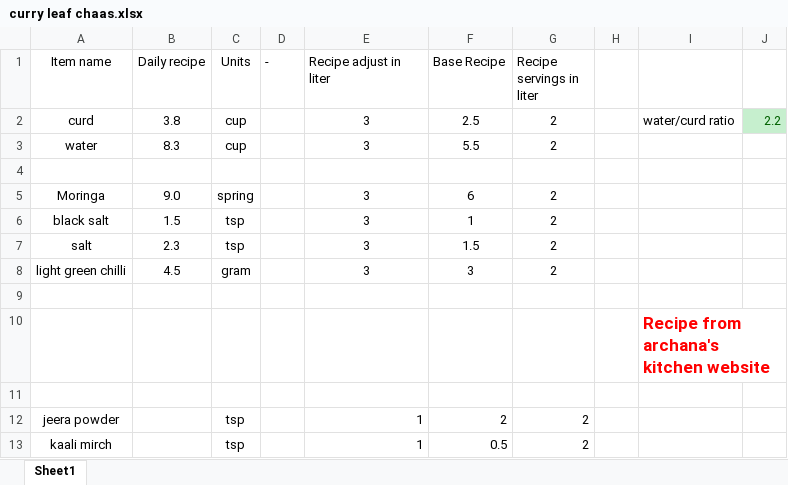
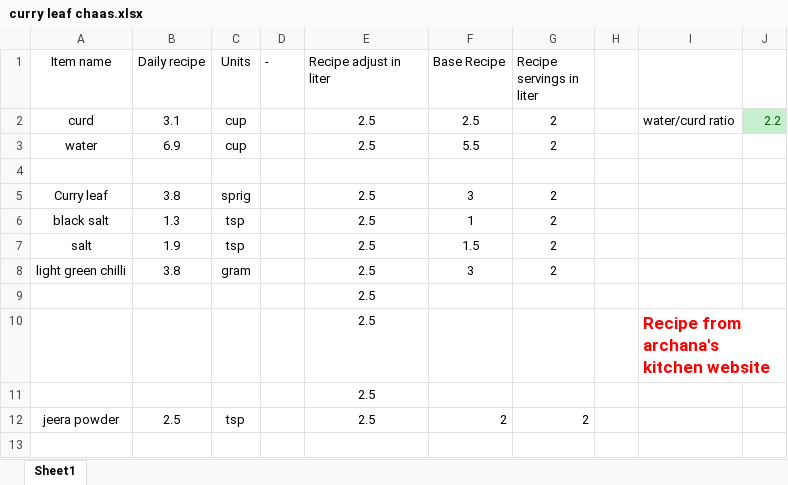
Before and after one commit to amit-kumar-cse/nandini_recipies, an Excel workbook: Drinks/curry leaf chaas.xlsx, sheet Sheet1, drawn as a sheet; values as stored, in another font and other column widths than the file's, no borders; table styles not drawn; removed rows and columns are numbered as before the commit, all else as after; the diff names each change by its address in the sheet, - before the commit and + after, or states it on an @@ line.

```diff
--- a/Drinks/curry leaf chaas.xlsx (sheet Sheet1)
+++ b/Drinks/curry leaf chaas.xlsx (sheet Sheet1)
-B2 (Daily recipe): 3.8
+B2 (Daily recipe): 3.1
-E2:E3 (Recipe adjust in liter): 3
+E2:E3 (Recipe adjust in liter): 2.5
-B3 (Daily recipe): 8.3
+B3 (Daily recipe): 6.9
-row 5: Moringa | 9.0 | spring |  | 3 | 6 | 2
+row 5: Curry leaf | 3.8 | sprig |  | 2.5 | 3 | 2
-B6 (Daily recipe): 1.5
+B6 (Daily recipe): 1.3
-E6:E8 (Recipe adjust in liter): 3
+E6:E8 (Recipe adjust in liter): 2.5
-B7 (Daily recipe): 2.3
+B7 (Daily recipe): 1.9
-B8 (Daily recipe): 4.5
+B8 (Daily recipe): 3.8
-E9:E11 (Recipe adjust in liter): (empty)
+E9:E11 (Recipe adjust in liter): 2.5
-B12 (Daily recipe): (empty)
+B12 (Daily recipe): 2.5
-E12 (Recipe adjust in liter): 1
+E12 (Recipe adjust in liter): 2.5
-E12 alignment: right
+E12 alignment: center
-row 13: kaali mirch |  | tsp |  | 1 | 0.5 | 2
```
Also changed, not shown: Drinks/Golden chaas.xlsx, Drinks/Pudina chaas.xlsx, 15 other files.
